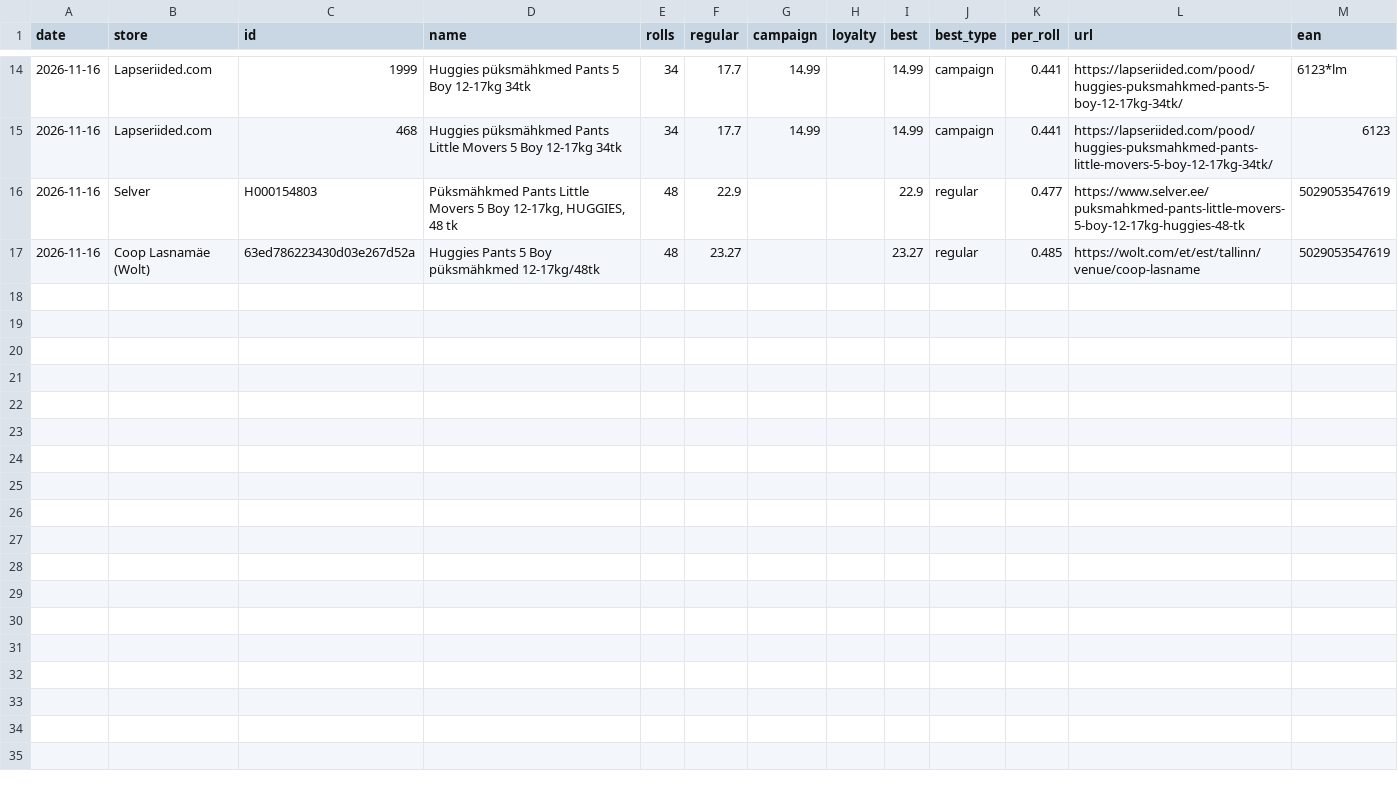
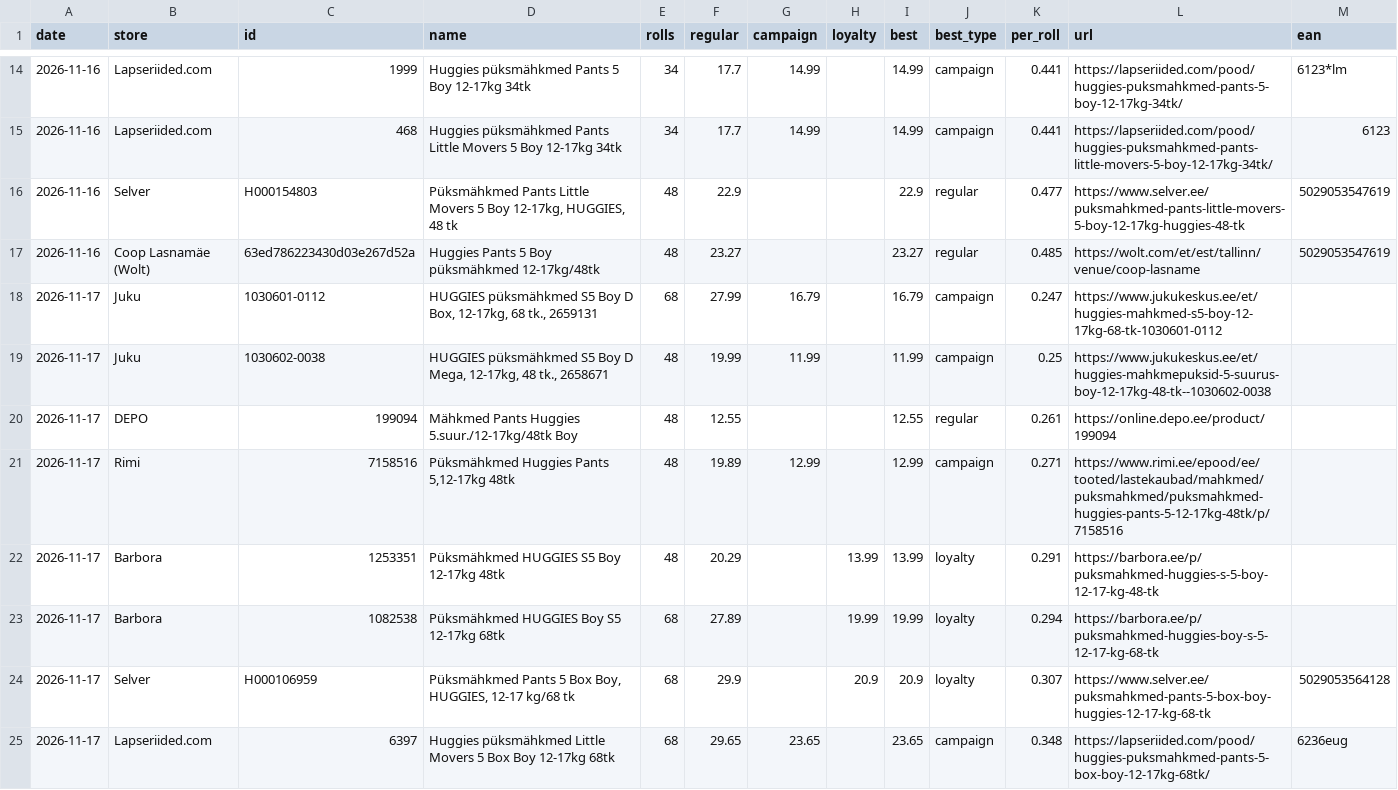
Before and after one commit to ivoarnover/zewa-tracker, a CSV file: docs/huggies/data/history.csv, drawn as a sheet; only a part is shown, gaps mark what is left out; the diff covers the shown part only.

```diff
--- a/docs/huggies/data/history.csv
+++ b/docs/huggies/data/history.csv
@@ -17 +17,9 @@ date,store,id,name,rolls,regular,campaign,loyalty,best,best_type,per_roll,url,ea
 2026-11-16,Coop Lasnamäe (Wolt),63ed786223430d03e267d52a,Huggies Pants 5 Boy püksmähkmed 12-17kg/48tk,48,23.27,,,23.27,regular,0.485,https://wolt.com/et/est/tallinn/venue/coop-lasname,5029053547619
+2026-11-17,Juku,1030601-0112,"HUGGIES püksmähkmed S5 Boy D Box, 12-17kg, 68 tk., 2659131",68,27.99,16.79,,16.79,campaign,0.247,https://www.jukukeskus.ee/et/huggies-mahkmed-s5-boy-12-17kg-68-tk-1030601-0112,
+2026-11-17,Juku,1030602-0038,"HUGGIES püksmähkmed S5 Boy D Mega, 12-17kg, 48 tk., 2658671",48,19.99,11.99,,11.99,campaign,0.25,https://www.jukukeskus.ee/et/huggies-mahkmepuksid-5-suurus-boy-12-17kg-48-tk--1030602-0038,
+2026-11-17,DEPO,199094,Mähkmed Pants Huggies 5.suur./12-17kg/48tk Boy,48,12.55,,,12.55,regular,0.261,https://online.depo.ee/product/199094,
+2026-11-17,Rimi,7158516,"Püksmähkmed Huggies Pants 5,12-17kg 48tk",48,19.89,12.99,,12.99,campaign,0.271,https://www.rimi.ee/epood/ee/tooted/lastekaubad/mahkmed/puksmahkmed/puksmahkmed-huggies-pants-5-12-17kg-48tk/p/7158516,
+2026-11-17,Barbora,1253351,Püksmähkmed HUGGIES S5 Boy 12-17kg 48tk,48,20.29,,13.99,13.99,loyalty,0.291,https://barbora.ee/p/puksmahkmed-huggies-s-5-boy-12-17-kg-48-tk,
+2026-11-17,Barbora,1082538,Püksmähkmed HUGGIES Boy S5 12-17kg 68tk,68,27.89,,19.99,19.99,loyalty,0.294,https://barbora.ee/p/puksmahkmed-huggies-boy-s-5-12-17-kg-68-tk,
+2026-11-17,Selver,H000106959,"Püksmähkmed Pants 5 Box Boy, HUGGIES, 12-17 kg/68 tk",68,29.9,,20.9,20.9,loyalty,0.307,https://www.selver.ee/puksmahkmed-pants-5-box-boy-huggies-12-17-kg-68-tk,5029053564128
+2026-11-17,Lapseriided.com,6397,Huggies püksmähkmed Little Movers 5 Box Boy 12-17kg 68tk,68,29.65,23.65,,23.65,campaign,0.348,https://lapseriided.com/pood/huggies-puksmahkmed-pants-5-box-boy-12-17kg-68tk/,6236eug
```
Also changed, not shown: 8 added rows elsewhere in this file, docs/data/history.csv, 4 other files.
